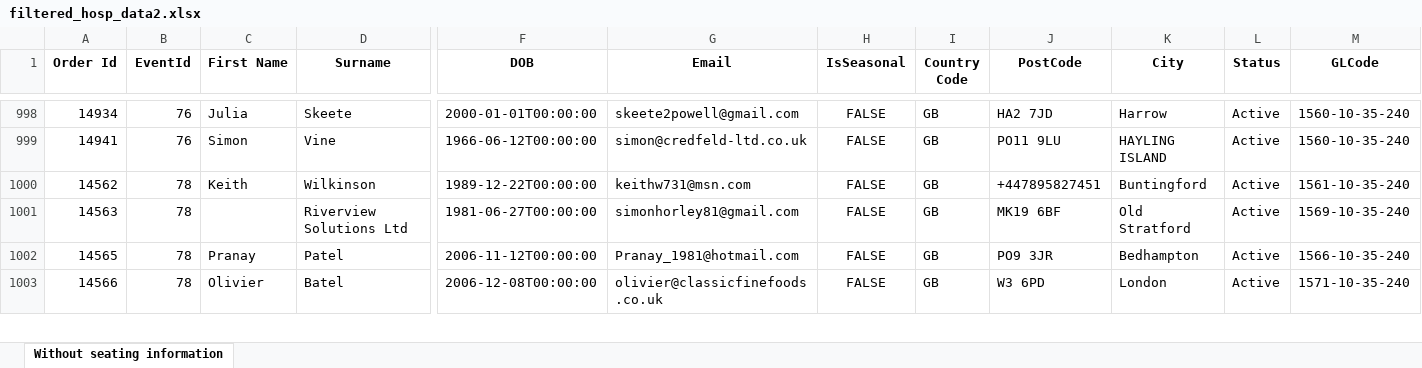
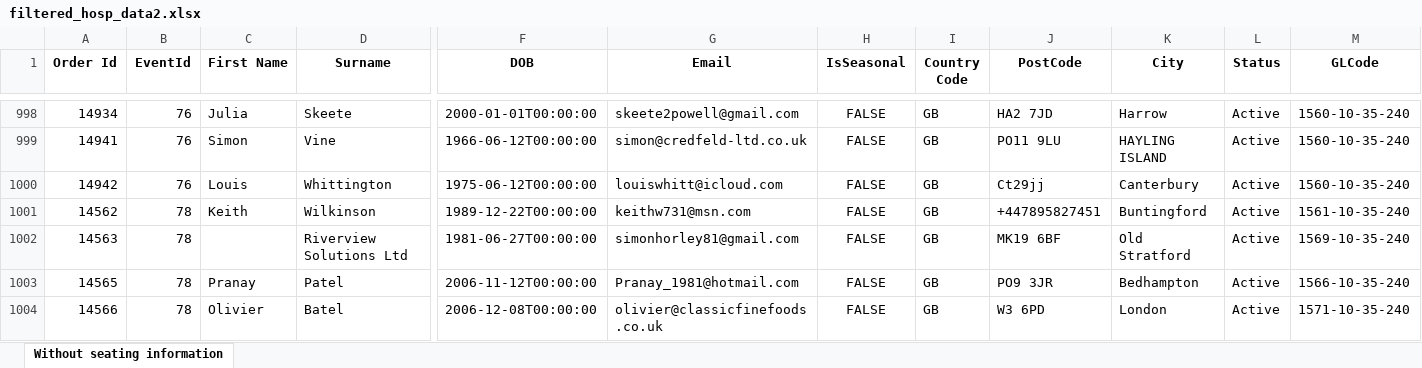
Before and after one commit to AFC-Venue-Premium-Sales/afc-streamlit-apps, an Excel workbook: filtered_hosp_data2.xlsx, sheet Without seating information, drawn as a sheet; only a part is shown, gaps mark what is left out; values as stored, in another font and other column widths than the file's, no borders; rows hold the shown columns only; the diff names each change by its address in the sheet, - before the commit and + after, or states it on an @@ line.

```diff
--- a/filtered_hosp_data2.xlsx (sheet Without seating information)
+++ b/filtered_hosp_data2.xlsx (sheet Without seating information)
+row 1000: 14942 | 76 | Louis | Whittington | 1975-06-12T00:00:00 | louiswhitt@icloud.com | FALSE | GB | Ct29jj | Canterbury | Active | 1560-10-35-240
```
Also changed, not shown: 2 other files.
